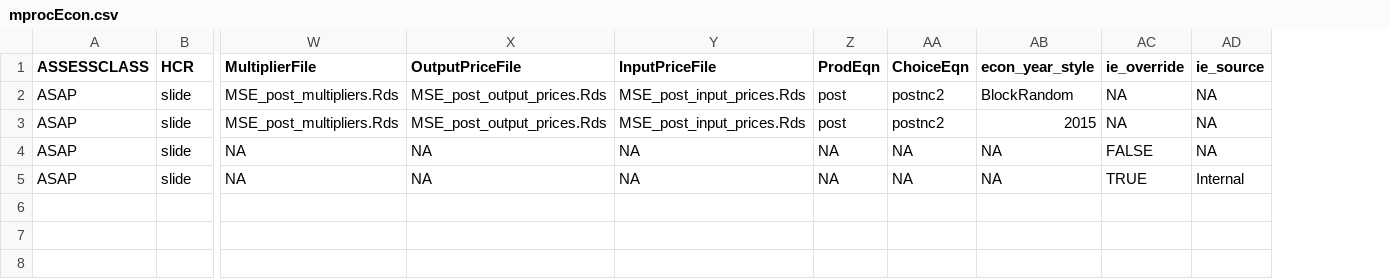
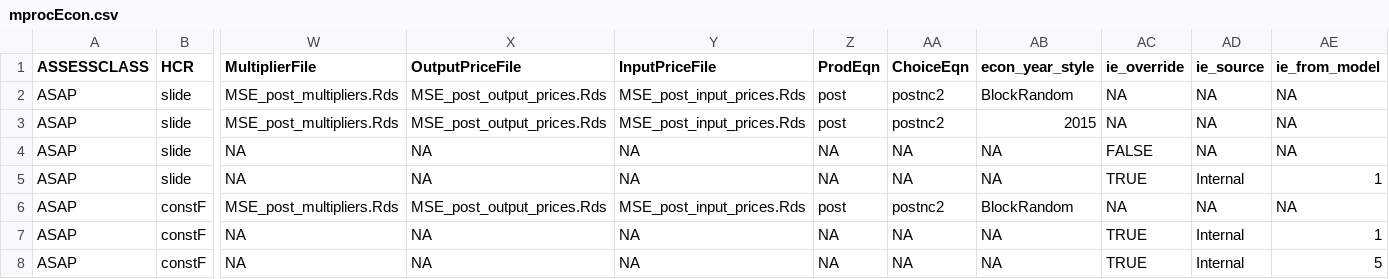
Before and after one commit to lkerr/groundfish-MSE, a CSV file: modelParameters/mprocEcon.csv, drawn as a sheet; only a part is shown, gaps mark what is left out; rows hold the shown columns only; the diff names each change by its address in the sheet, - before the commit and + after, or states it on an @@ line.

Commit message:
read in from different mproc rows

```diff
--- a/modelParameters/mprocEcon.csv
+++ b/modelParameters/mprocEcon.csv
+column AE (ie_from_model), rows 2-5: NA | NA | NA | 1
+row 6: ASAP | constF | MSE_post_multipliers.Rds | MSE_post_output_prices.Rds | MSE_post_input_prices.Rds | post | postnc2 | BlockRandom | NA | NA | NA
+row 7: ASAP | constF | NA | NA | NA | NA | NA | NA | TRUE | Internal | 1
+row 8: ASAP | constF | NA | NA | NA | NA | NA | NA | TRUE | Internal | 5
```
Also changed, not shown: 1 other file.
